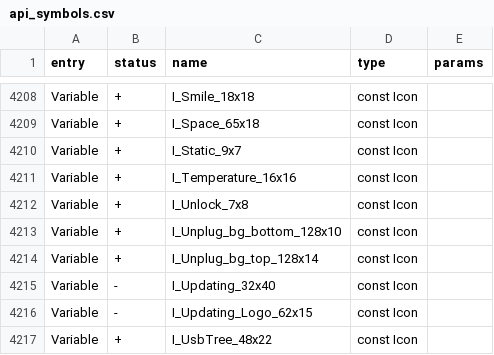
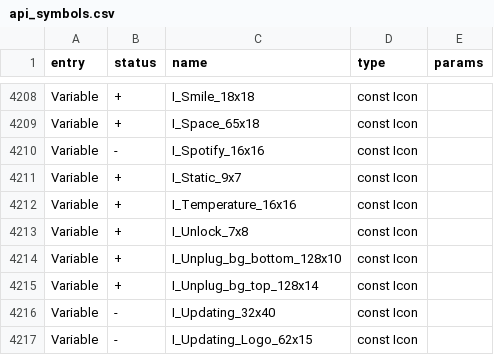
Before and after one commit to mht3/eddy-firmware, a CSV file: targets/f7/api_symbols.csv, drawn as a sheet; only a part is shown, gaps mark what is left out; the shorter side is filled out with more unchanged rows; the diff names each change by its address in the sheet, - before the commit and + after, or states it on an @@ line.

Commit message:
Customize launcher order and feature Spotify playback controls

```diff
--- a/targets/f7/api_symbols.csv
+++ b/targets/f7/api_symbols.csv
+row 4210: Variable | - | I_Spotify_16x16 | const Icon
```
Also changed, not shown: 32 other files.
